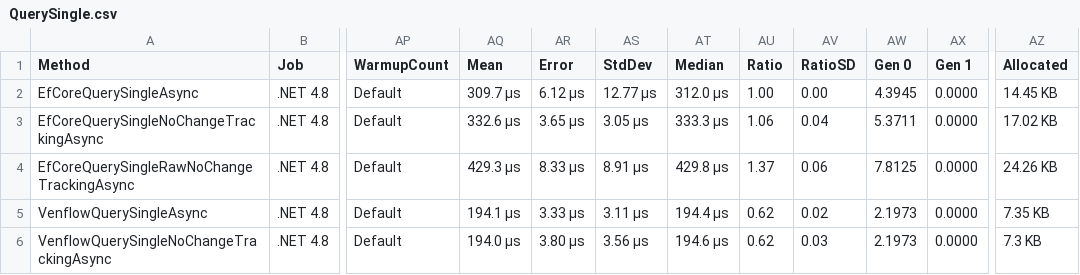
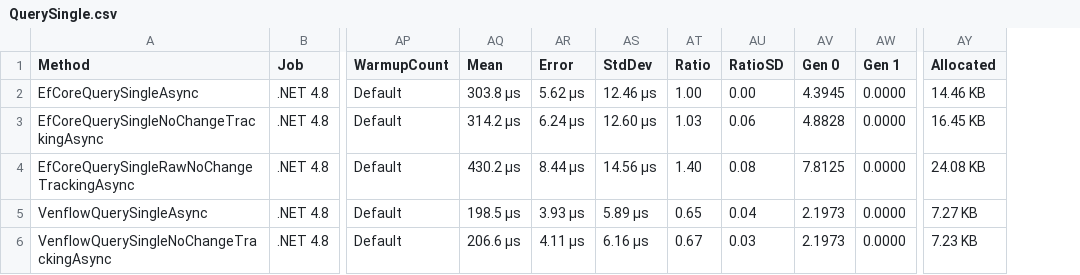
Before and after one commit to TwentyFourMinutes/Venflow, a CSV file: benchmarks/QuerySingle.csv, drawn as a sheet; only a part is shown, gaps mark what is left out; removed rows and columns are numbered as before the commit, all else as after; the diff covers the shown part only; the diff names each change by its address in the sheet, - before the commit and + after, or states it on an @@ line.

```diff
--- a/benchmarks/QuerySingle.csv
+++ b/benchmarks/QuerySingle.csv
-column AT (Median), rows 2-6: 312.0 μs | 333.3 μs | 429.8 μs | 194.4 μs | 194.6 μs
-AQ2 (Mean): 309.7 μs
+AQ2 (Mean): 303.8 μs
-AR2 (Error): 6.12 μs
+AR2 (Error): 5.62 μs
-AS2 (StdDev): 12.77 μs
+AS2 (StdDev): 12.46 μs
-AY2 (Allocated): 14.45 KB
+AY2 (Allocated): 14.46 KB
-AQ3 (Mean): 332.6 μs
+AQ3 (Mean): 314.2 μs
-AR3 (Error): 3.65 μs
+AR3 (Error): 6.24 μs
-AS3 (StdDev): 3.05 μs
+AS3 (StdDev): 12.60 μs
-AT3 (Ratio): 1.06
+AT3 (Ratio): 1.03
-AU3 (RatioSD): 0.04
+AU3 (RatioSD): 0.06
-AV3 (Gen 0): 5.3711
+AV3 (Gen 0): 4.8828
-AY3 (Allocated): 17.02 KB
+AY3 (Allocated): 16.45 KB
-AQ4 (Mean): 429.3 μs
+AQ4 (Mean): 430.2 μs
-AR4 (Error): 8.33 μs
+AR4 (Error): 8.44 μs
-AS4 (StdDev): 8.91 μs
+AS4 (StdDev): 14.56 μs
-AT4 (Ratio): 1.37
+AT4 (Ratio): 1.40
-AU4 (RatioSD): 0.06
+AU4 (RatioSD): 0.08
-AY4 (Allocated): 24.26 KB
+AY4 (Allocated): 24.08 KB
-AQ5 (Mean): 194.1 μs
+AQ5 (Mean): 198.5 μs
-AR5 (Error): 3.33 μs
+AR5 (Error): 3.93 μs
-AS5 (StdDev): 3.11 μs
+AS5 (StdDev): 5.89 μs
-AT5 (Ratio): 0.62
+AT5 (Ratio): 0.65
-AU5 (RatioSD): 0.02
+AU5 (RatioSD): 0.04
-AY5 (Allocated): 7.35 KB
+AY5 (Allocated): 7.27 KB
-AQ6 (Mean): 194.0 μs
+AQ6 (Mean): 206.6 μs
-AR6 (Error): 3.80 μs
+AR6 (Error): 4.11 μs
-AS6 (StdDev): 3.56 μs
+AS6 (StdDev): 6.16 μs
-AT6 (Ratio): 0.62
+AT6 (Ratio): 0.67
-AY6 (Allocated): 7.3 KB
+AY6 (Allocated): 7.23 KB
```
Also changed, not shown: 84 edited cells elsewhere in this file, benchmarks/DeleteBatch.csv, benchmarks/DeleteSingle.csv, 30 other files.
